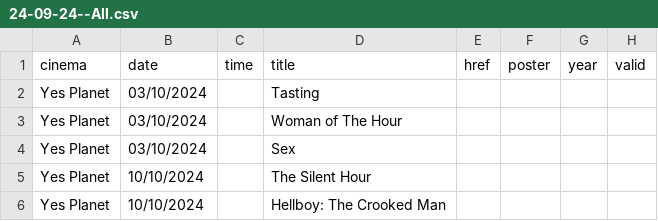
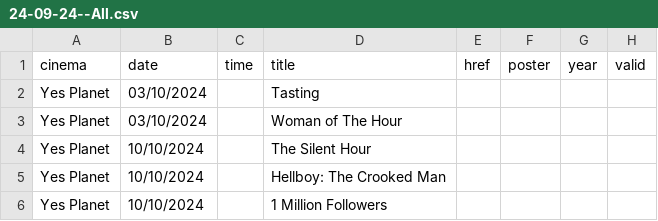
Before and after one commit to jeremyjacob101/my-movie-app-try3v2, a CSV file: public/24-09-24--All.csv, drawn as a sheet; only a part is shown; the shorter side is filled out with more unchanged rows.

```diff
--- a/public/24-09-24--All.csv
+++ b/public/24-09-24--All.csv
@@ -3,3 +3,2 @@ Yes Planet,03/10/2024,,Tasting,,,,
 Yes Planet,03/10/2024,,Woman of The Hour,,,,
-Yes Planet,03/10/2024,,Sex,,,,
 Yes Planet,10/10/2024,,The Silent Hour,,,,
```
